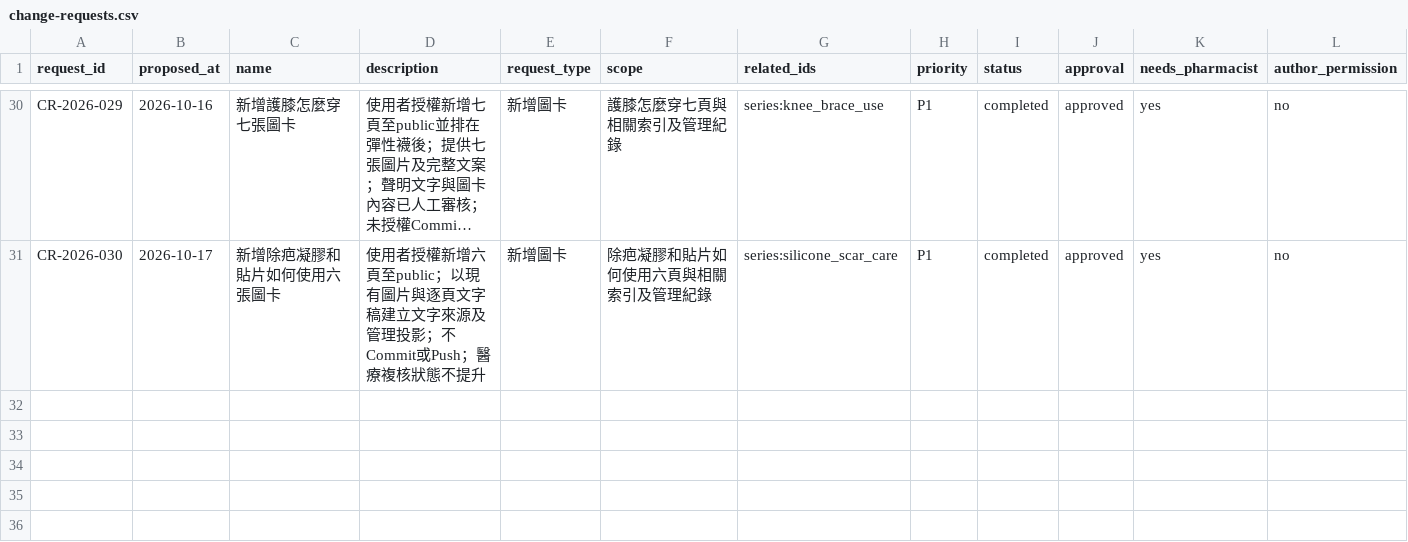
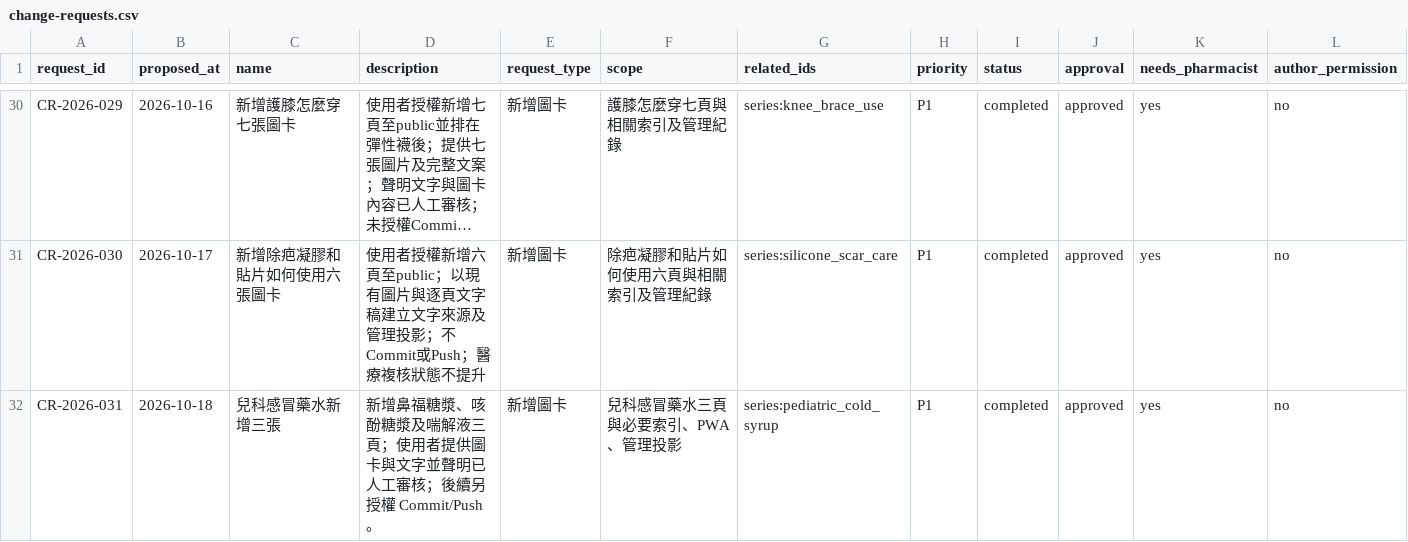
Before and after one commit to liaoweihung/pteduimg, a CSV file: docs/project-management/change-requests.csv, drawn as a sheet; only a part is shown, gaps mark what is left out; long unchanged cells end in …; rows hold the shown columns only; the diff names each change by its address in the sheet, - before the commit and + after, or states it on an @@ line.

```diff
--- a/docs/project-management/change-requests.csv
+++ b/docs/project-management/change-requests.csv
+row 32: CR-2026-031 | 2026-10-18 | 兒科感冒藥水新增三張 | 新增鼻福糖漿、咳酚糖漿及喘解液三頁；使用者提供圖卡與文字並聲明已人工審核；後續另授權 Commit/Push。 | 新增圖卡 | 兒科感冒藥水三頁與必要索引、PWA、管理投影 | series:pediatric_cold_syrup | P1 | completed | approved | yes | no
```
Also changed, not shown: docs/project-management/content-relations.csv, docs/project-management/page-inventory.csv, 21 other files.
